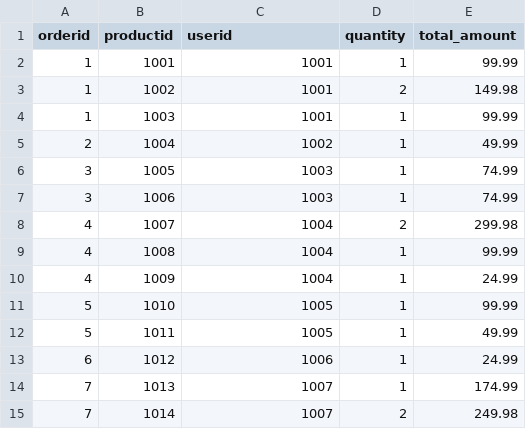
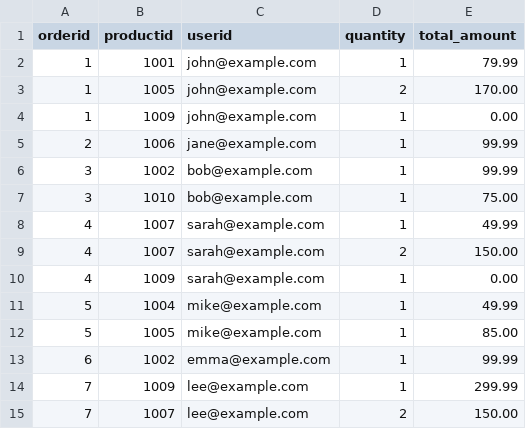
Before and after one commit to lep511/aws-lambda-sample, a CSV file: csv/orderitems.csv, drawn as a sheet; only a part is shown; the diff covers the shown part only.

Commit message:
Update orderitems.csv

```diff
--- a/csv/orderitems.csv
+++ b/csv/orderitems.csv
@@ -1,15 +1,15 @@
 orderid,productid,userid,quantity,total_amount
-1,1001,1001,1,99.99
-1,1002,1001,2,149.98
-1,1003,1001,1,99.99
-2,1004,1002,1,49.99
-3,1005,1003,1,74.99
-3,1006,1003,1,74.99
-4,1007,1004,2,299.98
-4,1008,1004,1,99.99
-4,1009,1004,1,24.99
-5,1010,1005,1,99.99
-5,1011,1005,1,49.99
-6,1012,1006,1,24.99
-7,1013,1007,1,174.99
-7,1014,1007,2,249.98
+1,1001,john@example.com,1,79.99
+1,1005,john@example.com,2,170.00
+1,1009,john@example.com,1,0.00
+2,1006,jane@example.com,1,99.99
+3,1002,bob@example.com,1,99.99
+3,1010,bob@example.com,1,75.00
+4,1007,sarah@example.com,1,49.99
+4,1007,sarah@example.com,2,150.00
+4,1009,sarah@example.com,1,0.00
+5,1004,mike@example.com,1,49.99
+5,1005,mike@example.com,1,85.00
+6,1002,emma@example.com,1,99.99
+7,1009,lee@example.com,1,299.99
+7,1007,lee@example.com,2,150.00
```
Also changed, not shown: 3 added rows, 4 removed rows and 6 edited cells elsewhere in this file.
